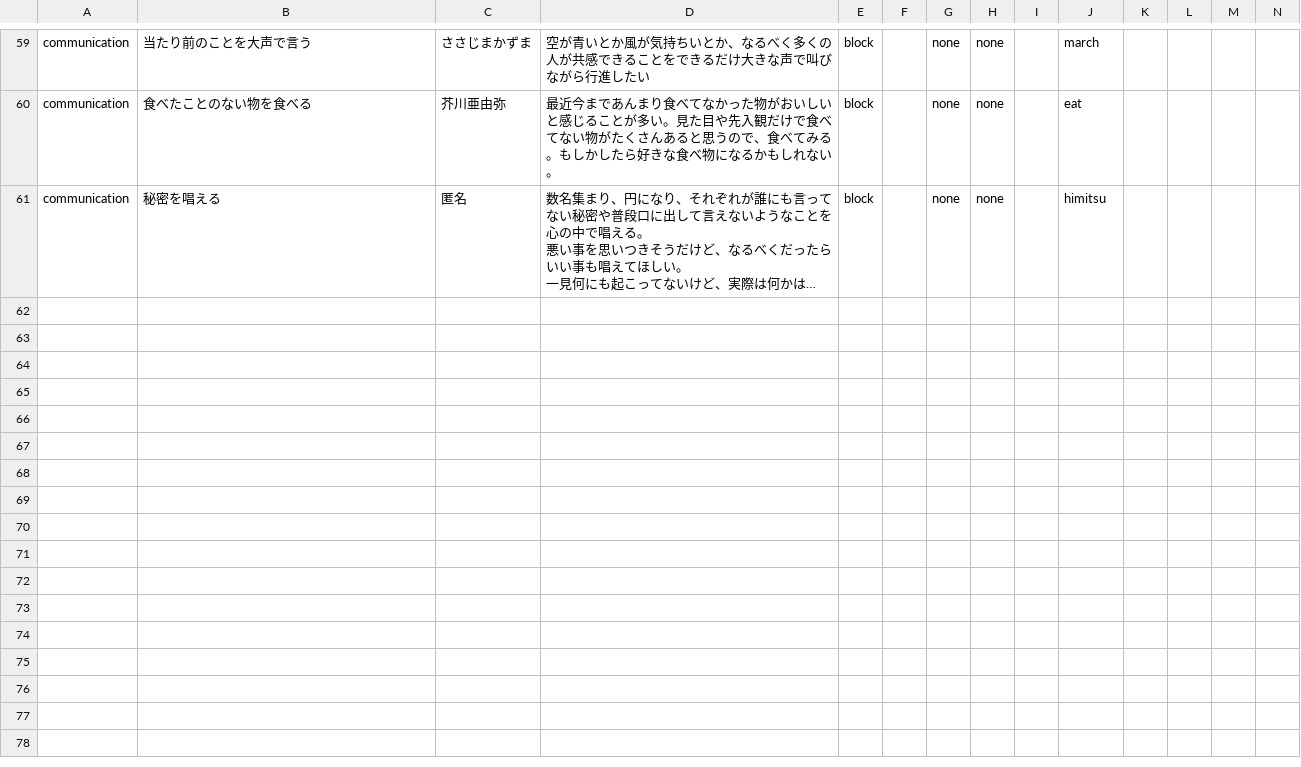
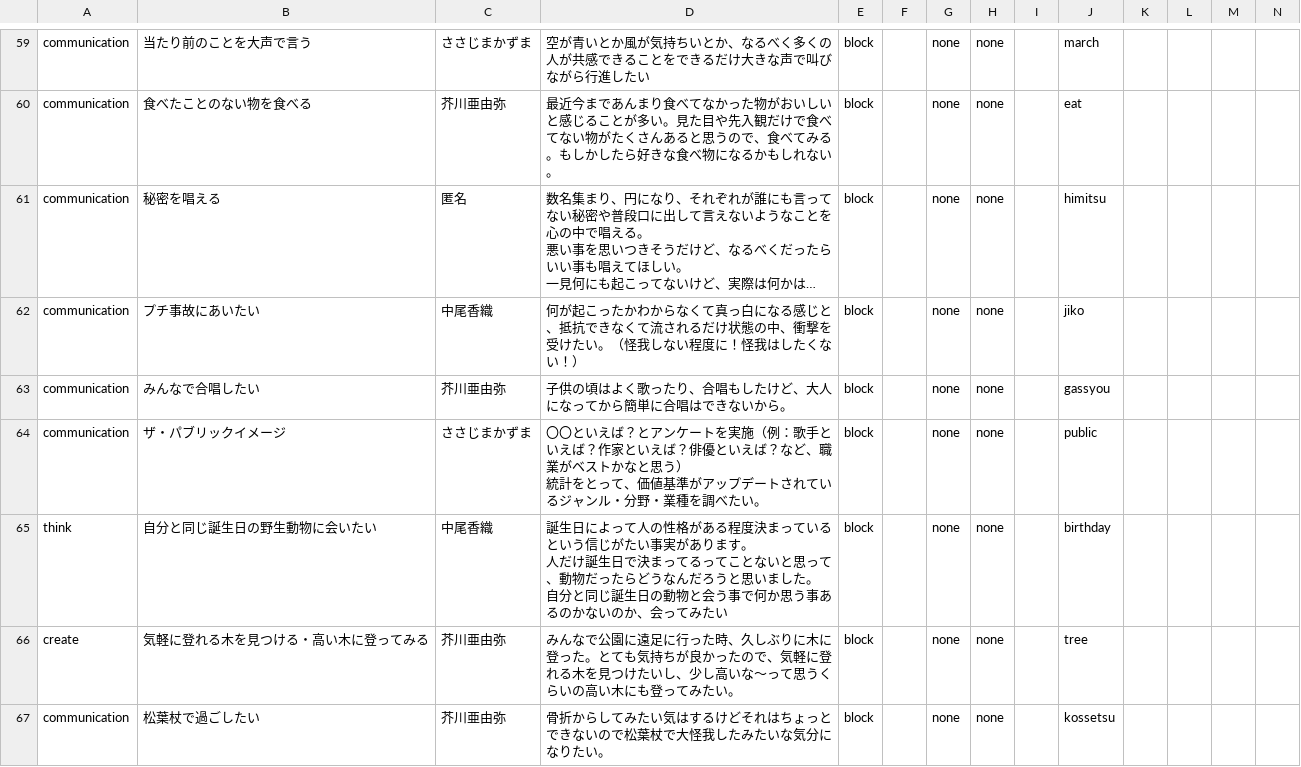
Before and after one commit to chottocrazy/index, a CSV file: cando/cando.csv, drawn as a sheet; only a part is shown, gaps mark what is left out; long unchanged cells end in …; rows hold the shown columns only; ↵ is a line break in a cell; the diff names each change by its address in the sheet, - before the commit and + after, or states it on an @@ line.

Commit message:
Update cando.csv

```diff
--- a/cando/cando.csv
+++ b/cando/cando.csv
+row 62: communication | プチ事故にあいたい | 中尾香織 | 何が起こったかわからなくて真っ白になる感じと、抵抗できなくて流されるだけ状態の中、衝撃を受けたい。（怪我しない程度に！怪我はしたくない！） | block |  | none | none |  | jiko
+row 63: communication | みんなで合唱したい | 芥川亜由弥 | 子供の頃はよく歌ったり、合唱もしたけど、大人になってから簡単に合唱はできないから。 | block |  | none | none |  | gassyou
+row 64: communication | ザ・パブリックイメージ | ささじまかずま | 〇〇といえば？とアンケートを実施（例：歌手といえば？作家といえば？俳優といえば？など、職業がベストかなと思う） ↵ 統計をとって、価値基準がアップデートされているジャンル・分野・業種を調べたい。 | block |  | none | none |  | public
+row 65: think | 自分と同じ誕生日の野生動物に会いたい | 中尾香織 | 誕生日によって人の性格がある程度決まっているという信じがたい事実があります。 ↵ 人だけ誕生日で決まってるってことないと思って、動物だったらどうなんだろうと思いました。 ↵ 自分と同じ誕生日の動物と会う事で何か思う事あるのかないのか、会ってみたい | block |  | none | none |  | birthday
+row 66: create | 気軽に登れる木を見つける・高い木に登ってみる | 芥川亜由弥 | みんなで公園に遠足に行った時、久しぶりに木に登った。とても気持ちが良かったので、気軽に登れる木を見つけたいし、少し高いな〜って思うくらいの高い木にも登ってみたい。 | block |  | none | none |  | tree
+row 67: communication | 松葉杖で過ごしたい | 芥川亜由弥 | 骨折からしてみたい気はするけどそれはちょっとできないので松葉杖で大怪我したみたいな気分になりたい。 | block |  | none | none |  | kossetsu
```
